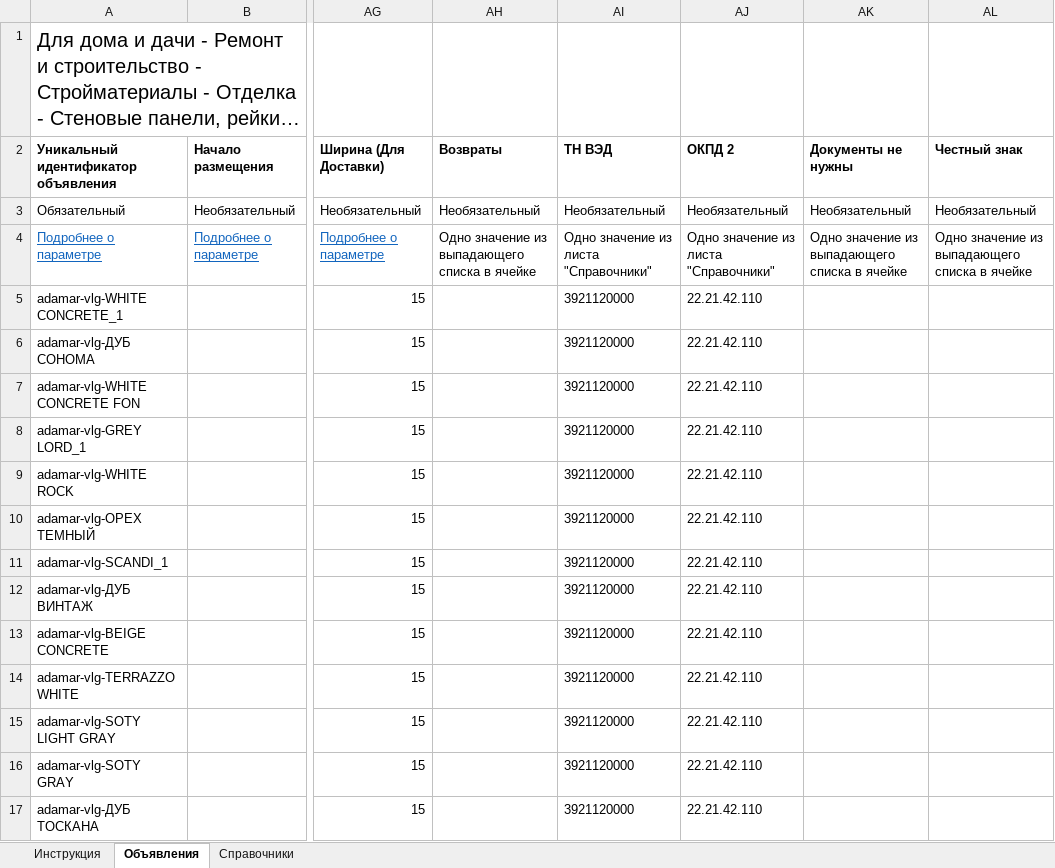
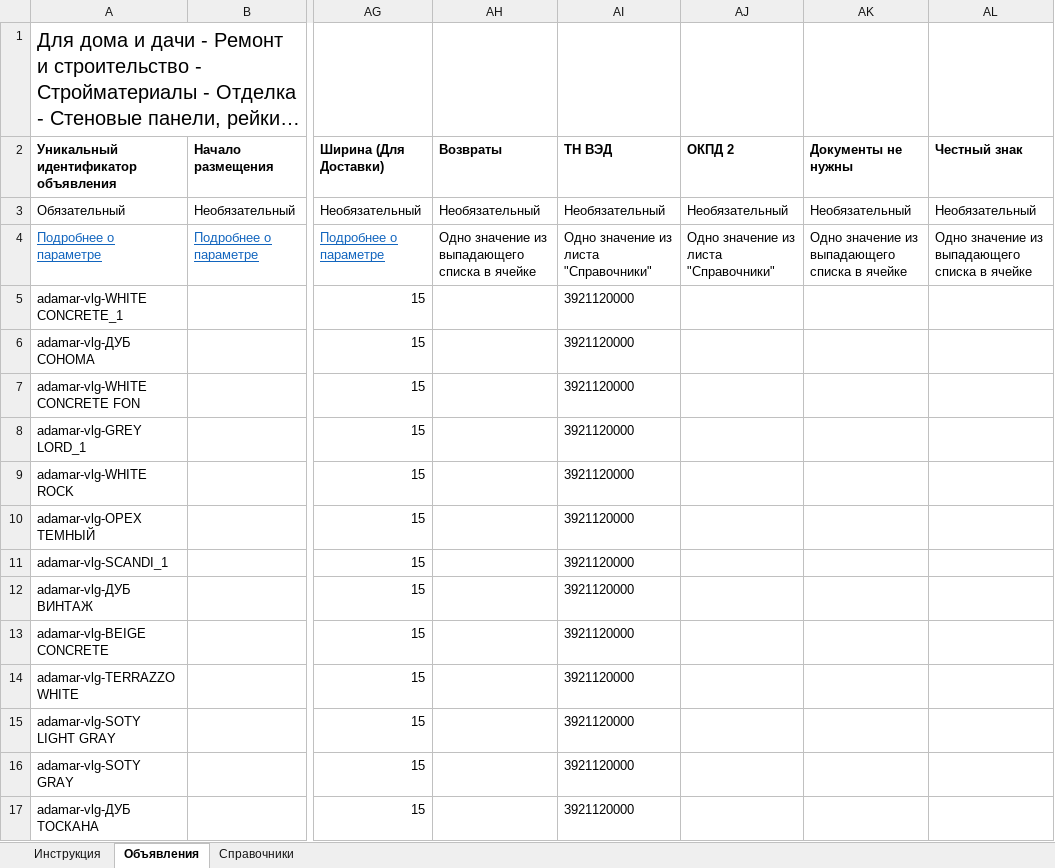
Before and after one commit to balakin34reg-boop/projekt, an Excel workbook: avito.xlsx, sheet Объявления, drawn as a sheet; only a part is shown, gaps mark what is left out; long unchanged cells end in …; values as stored, in another font and other column widths than the file's, no borders; the diff covers the shown part only; the diff names each change by its address in the sheet, - before the commit and + after, or states it on an @@ line.

Commit message:
Update Avito feed

```diff
--- a/avito.xlsx (sheet Объявления)
+++ b/avito.xlsx (sheet Объявления)
-AJ5:AJ17 (ОКПД 2): 22.21.42.110
+AJ5:AJ17 (ОКПД 2): (empty)
```
Also changed, not shown: 34 edited cells elsewhere in this sheet.
